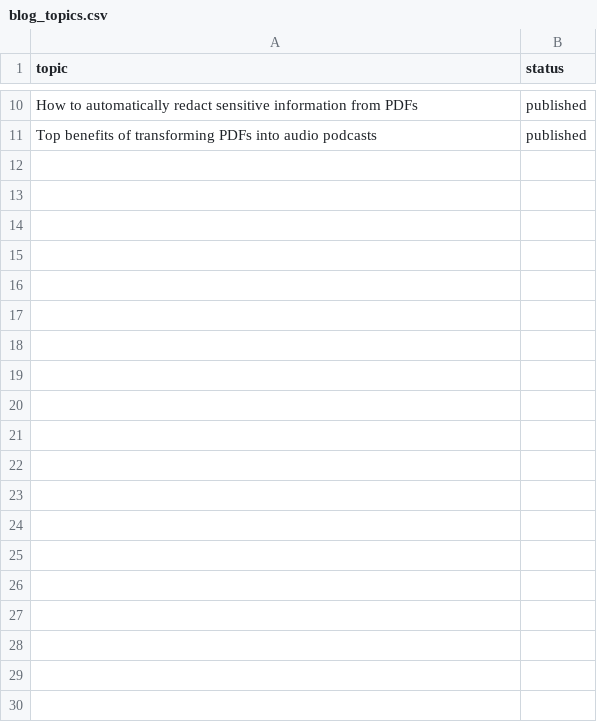
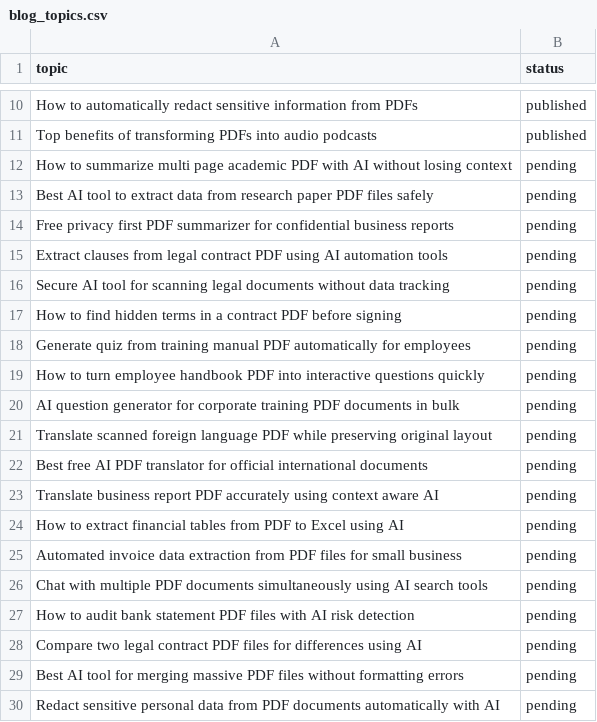
Before and after one commit to pdfjin/pdfjin, a CSV file: blog_topics.csv, drawn as a sheet; only a part is shown, gaps mark what is left out; the diff covers the shown part only.

```diff
--- a/blog_topics.csv
+++ b/blog_topics.csv
@@ -11 +11,20 @@ How to automatically redact sensitive information from PDFs,published
 Top benefits of transforming PDFs into audio podcasts,published
+How to summarize multi page academic PDF with AI without losing context,pending
+Best AI tool to extract data from research paper PDF files safely,pending
+Free privacy first PDF summarizer for confidential business reports,pending
+Extract clauses from legal contract PDF using AI automation tools,pending
+Secure AI tool for scanning legal documents without data tracking,pending
+How to find hidden terms in a contract PDF before signing,pending
+Generate quiz from training manual PDF automatically for employees,pending
+How to turn employee handbook PDF into interactive questions quickly,pending
+AI question generator for corporate training PDF documents in bulk,pending
+Translate scanned foreign language PDF while preserving original layout,pending
+Best free AI PDF translator for official international documents,pending
+Translate business report PDF accurately using context aware AI,pending
+How to extract financial tables from PDF to Excel using AI,pending
+Automated invoice data extraction from PDF files for small business,pending
+Chat with multiple PDF documents simultaneously using AI search tools,pending
+How to audit bank statement PDF files with AI risk detection,pending
+Compare two legal contract PDF files for differences using AI,pending
+Best AI tool for merging massive PDF files without formatting errors,pending
+Redact sensitive personal data from PDF documents automatically with AI,pending
```
Also changed, not shown: 31 added rows elsewhere in this file, 21 other files.
